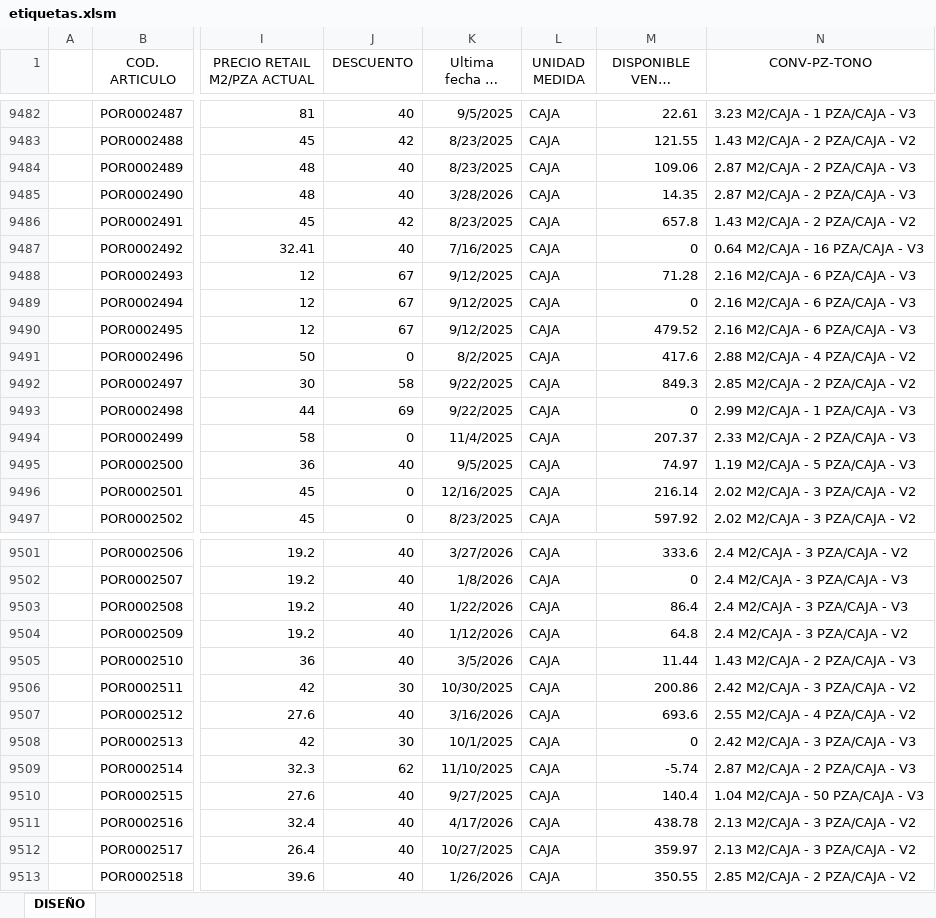
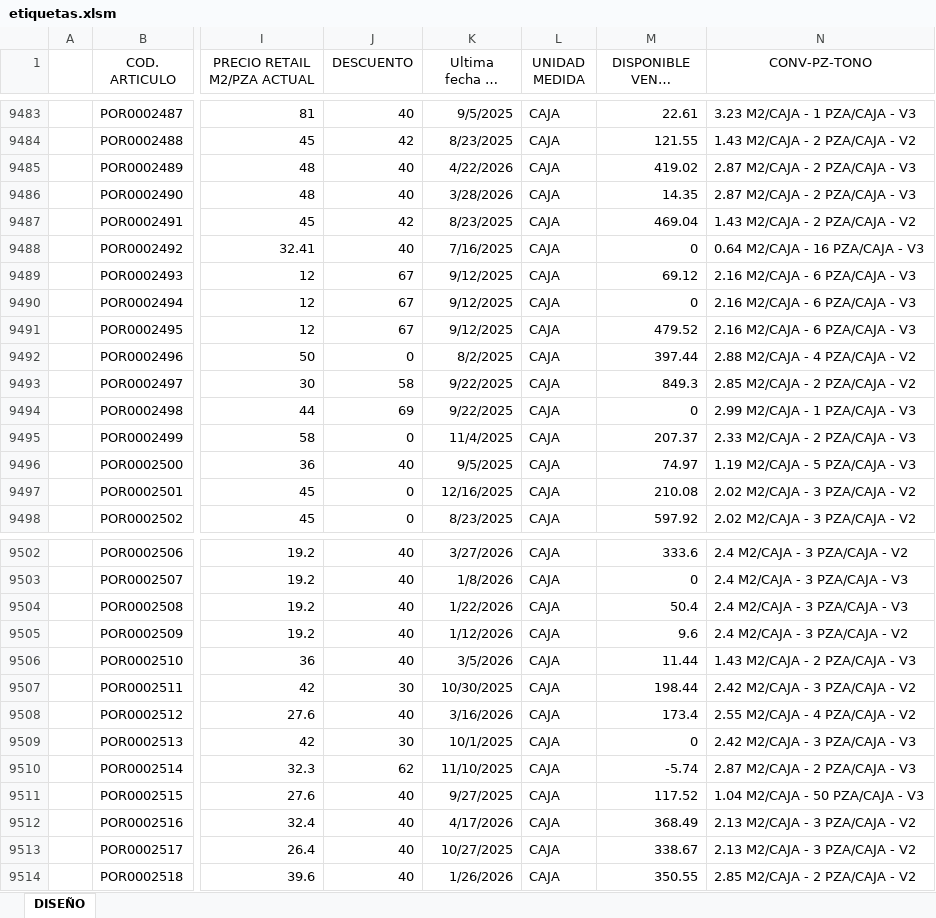
Before and after one commit to Rouchard/tumpar-etiquetas, an Excel workbook: etiquetas.xlsm, sheet DISEÑO, drawn as a sheet; only a part is shown, gaps mark what is left out; long unchanged cells end in …; values as stored, in another font and other column widths than the file's, no borders; charts and pictures and table styles not drawn; addresses are those after the commit; the diff covers the shown part only; the diff names each change by its address in the sheet, - before the commit and + after, or states it on an @@ line.

```diff
--- a/etiquetas.xlsm (sheet DISEÑO)
+++ b/etiquetas.xlsm (sheet DISEÑO)
-K9485 (Ultima fecha de ingreso): 8/23/2025
+K9485 (Ultima fecha de ingreso): 4/22/2026
-M9485 (DISPONIBLE VENTA M2/PZA): 109.06
+M9485 (DISPONIBLE VENTA M2/PZA): 419.02
-M9487 (DISPONIBLE VENTA M2/PZA): 657.8
+M9487 (DISPONIBLE VENTA M2/PZA): 469.04
-M9489 (DISPONIBLE VENTA M2/PZA): 71.28
+M9489 (DISPONIBLE VENTA M2/PZA): 69.12
-M9492 (DISPONIBLE VENTA M2/PZA): 417.6
+M9492 (DISPONIBLE VENTA M2/PZA): 397.44
-M9497 (DISPONIBLE VENTA M2/PZA): 216.14
+M9497 (DISPONIBLE VENTA M2/PZA): 210.08
-M9504 (DISPONIBLE VENTA M2/PZA): 86.4
+M9504 (DISPONIBLE VENTA M2/PZA): 50.4
-M9505 (DISPONIBLE VENTA M2/PZA): 64.8
+M9505 (DISPONIBLE VENTA M2/PZA): 9.6
-M9507 (DISPONIBLE VENTA M2/PZA): 200.86
+M9507 (DISPONIBLE VENTA M2/PZA): 198.44
-M9508 (DISPONIBLE VENTA M2/PZA): 693.6
+M9508 (DISPONIBLE VENTA M2/PZA): 173.4
-M9511 (DISPONIBLE VENTA M2/PZA): 140.4
+M9511 (DISPONIBLE VENTA M2/PZA): 117.52
-M9512 (DISPONIBLE VENTA M2/PZA): 438.78
+M9512 (DISPONIBLE VENTA M2/PZA): 368.49
-M9513 (DISPONIBLE VENTA M2/PZA): 359.97
+M9513 (DISPONIBLE VENTA M2/PZA): 338.67
```
Also changed, not shown: 1 added row and 209 edited cells elsewhere in this sheet.
